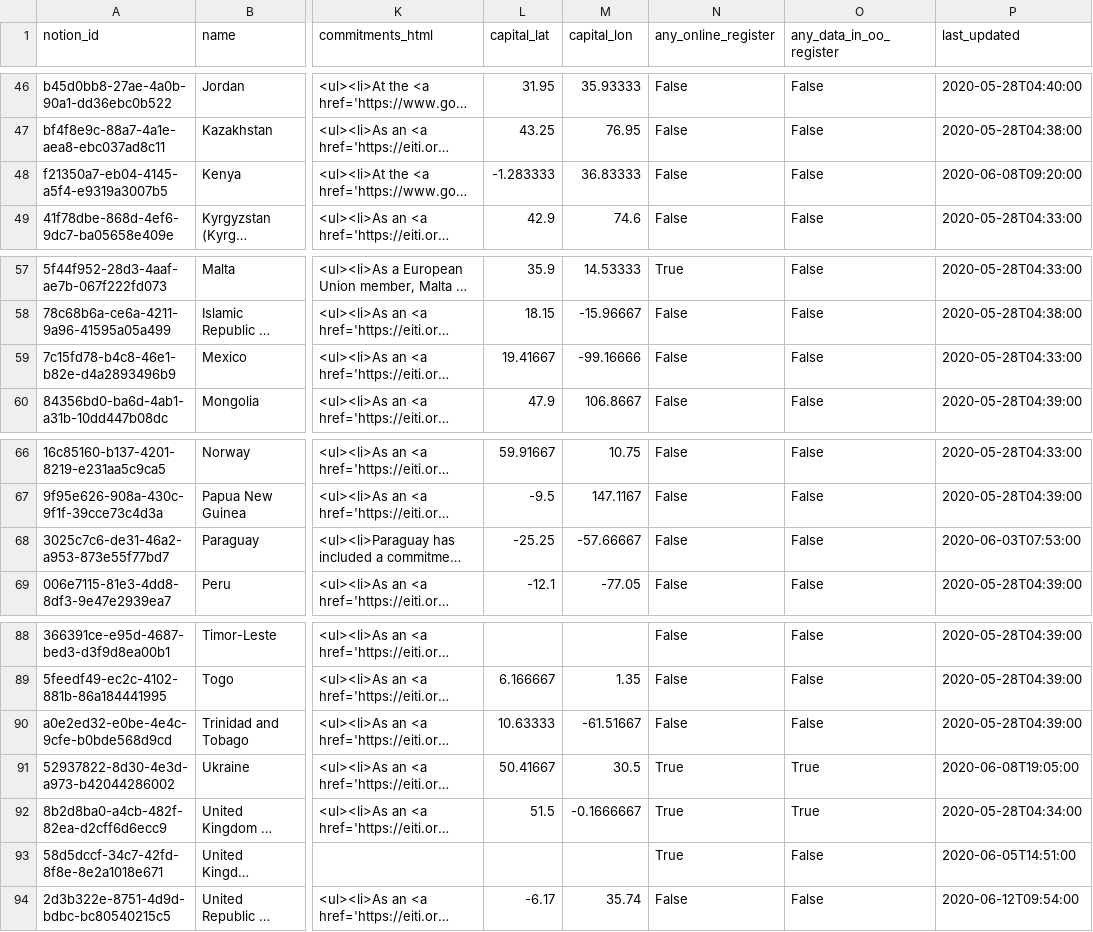
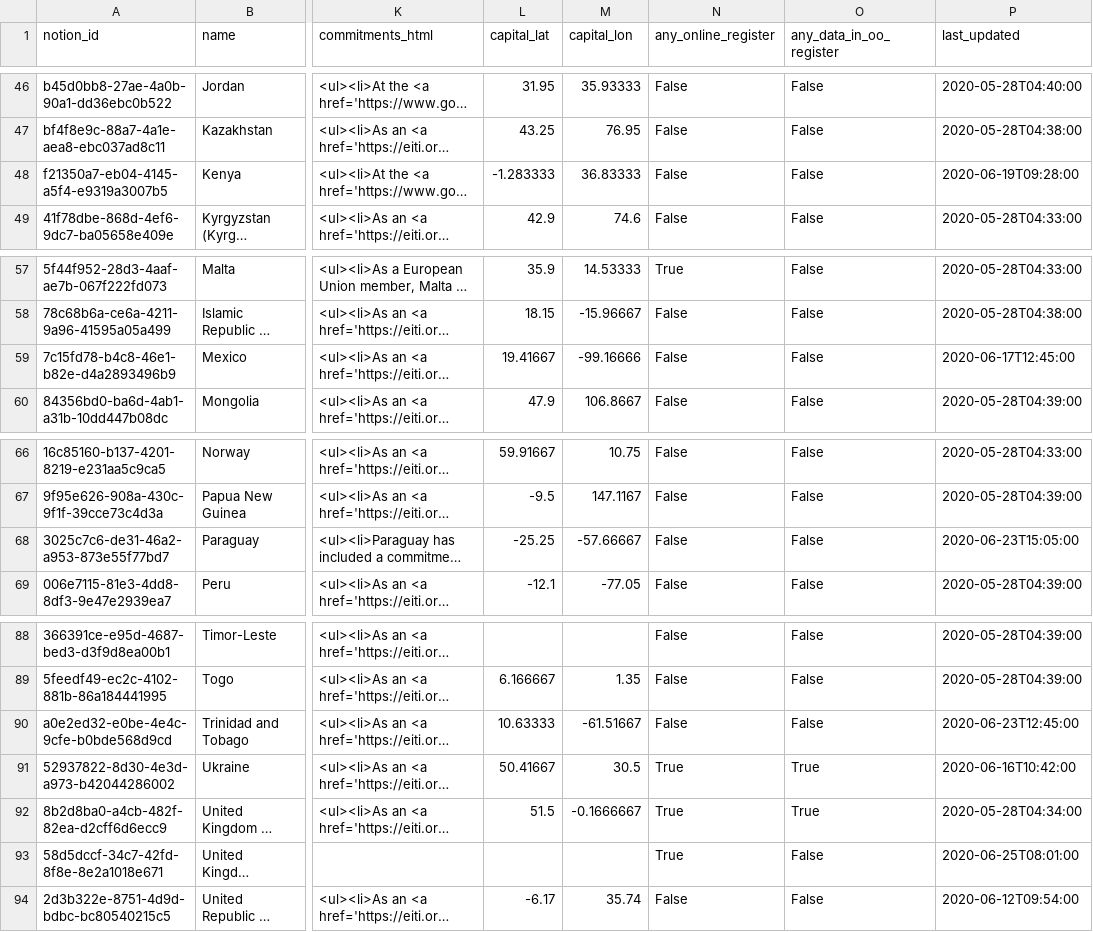
Before and after one commit to openownership/openownership.beta, a CSV file: _data/countries.csv, drawn as a sheet; only a part is shown, gaps mark what is left out; long unchanged cells end in …; the diff names each change by its address in the sheet, - before the commit and + after, or states it on an @@ line.

```diff
--- a/_data/countries.csv
+++ b/_data/countries.csv
-P48 (last_updated): 2020-06-08T09:20:00
+P48 (last_updated): 2020-06-19T09:28:00
-P59 (last_updated): 2020-05-28T04:33:00
+P59 (last_updated): 2020-06-17T12:45:00
-P68 (last_updated): 2020-06-03T07:53:00
+P68 (last_updated): 2020-06-23T15:05:00
-P90 (last_updated): 2020-05-28T04:39:00
+P90 (last_updated): 2020-06-23T12:45:00
-P91 (last_updated): 2020-06-08T19:05:00
+P91 (last_updated): 2020-06-16T10:42:00
-P93 (last_updated): 2020-06-05T14:51:00
+P93 (last_updated): 2020-06-25T08:01:00
```
Also changed, not shown: 1 other file.
